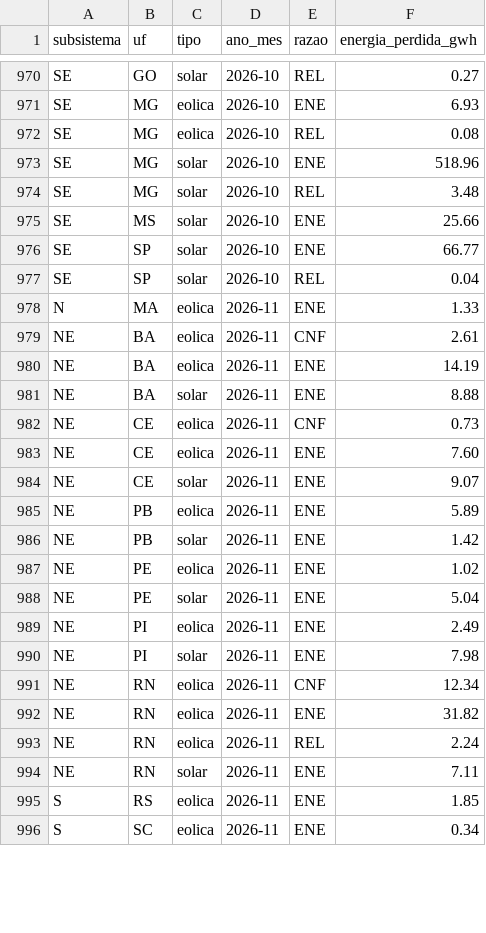
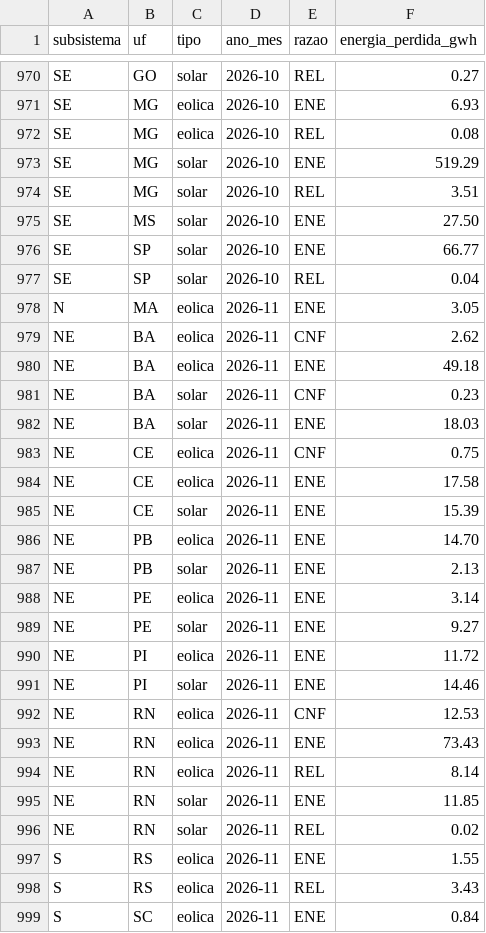
Before and after one commit to AmorimGui/Hackaton-Project, a CSV file: dados/saida/corte_por_razao_mes.csv, drawn as a sheet; only a part is shown, gaps mark what is left out; the diff covers the shown part only.

Commit message:
Atualização diária: dados do ONS até 2026-11-02

```diff
--- a/dados/saida/corte_por_razao_mes.csv
+++ b/dados/saida/corte_por_razao_mes.csv
@@ -972,25 +972,28 @@ SE;MG;eolica;2026-10;ENE;6.93
 SE;MG;eolica;2026-10;REL;0.08
-SE;MG;solar;2026-10;ENE;518.96
-SE;MG;solar;2026-10;REL;3.48
-SE;MS;solar;2026-10;ENE;25.66
+SE;MG;solar;2026-10;ENE;519.29
+SE;MG;solar;2026-10;REL;3.51
+SE;MS;solar;2026-10;ENE;27.50
 SE;SP;solar;2026-10;ENE;66.77
 SE;SP;solar;2026-10;REL;0.04
-N;MA;eolica;2026-11;ENE;1.33
-NE;BA;eolica;2026-11;CNF;2.61
-NE;BA;eolica;2026-11;ENE;14.19
-NE;BA;solar;2026-11;ENE;8.88
-NE;CE;eolica;2026-11;CNF;0.73
-NE;CE;eolica;2026-11;ENE;7.60
-NE;CE;solar;2026-11;ENE;9.07
-NE;PB;eolica;2026-11;ENE;5.89
-NE;PB;solar;2026-11;ENE;1.42
-NE;PE;eolica;2026-11;ENE;1.02
-NE;PE;solar;2026-11;ENE;5.04
-NE;PI;eolica;2026-11;ENE;2.49
-NE;PI;solar;2026-11;ENE;7.98
-NE;RN;eolica;2026-11;CNF;12.34
-NE;RN;eolica;2026-11;ENE;31.82
-NE;RN;eolica;2026-11;REL;2.24
-NE;RN;solar;2026-11;ENE;7.11
-S;RS;eolica;2026-11;ENE;1.85
-S;SC;eolica;2026-11;ENE;0.34
+N;MA;eolica;2026-11;ENE;3.05
+NE;BA;eolica;2026-11;CNF;2.62
+NE;BA;eolica;2026-11;ENE;49.18
+NE;BA;solar;2026-11;CNF;0.23
+NE;BA;solar;2026-11;ENE;18.03
+NE;CE;eolica;2026-11;CNF;0.75
+NE;CE;eolica;2026-11;ENE;17.58
+NE;CE;solar;2026-11;ENE;15.39
+NE;PB;eolica;2026-11;ENE;14.70
+NE;PB;solar;2026-11;ENE;2.13
+NE;PE;eolica;2026-11;ENE;3.14
+NE;PE;solar;2026-11;ENE;9.27
+NE;PI;eolica;2026-11;ENE;11.72
+NE;PI;solar;2026-11;ENE;14.46
+NE;RN;eolica;2026-11;CNF;12.53
+NE;RN;eolica;2026-11;ENE;73.43
+NE;RN;eolica;2026-11;REL;8.14
+NE;RN;solar;2026-11;ENE;11.85
+NE;RN;solar;2026-11;REL;0.02
+S;RS;eolica;2026-11;ENE;1.55
+S;RS;eolica;2026-11;REL;3.43
+S;SC;eolica;2026-11;ENE;0.84
```
Also changed, not shown: 20 edited cells elsewhere in this file, dados/saida/corte_por_estado_mes.csv, site/public/data/corte_por_estado_mes.csv, 20 other files.
